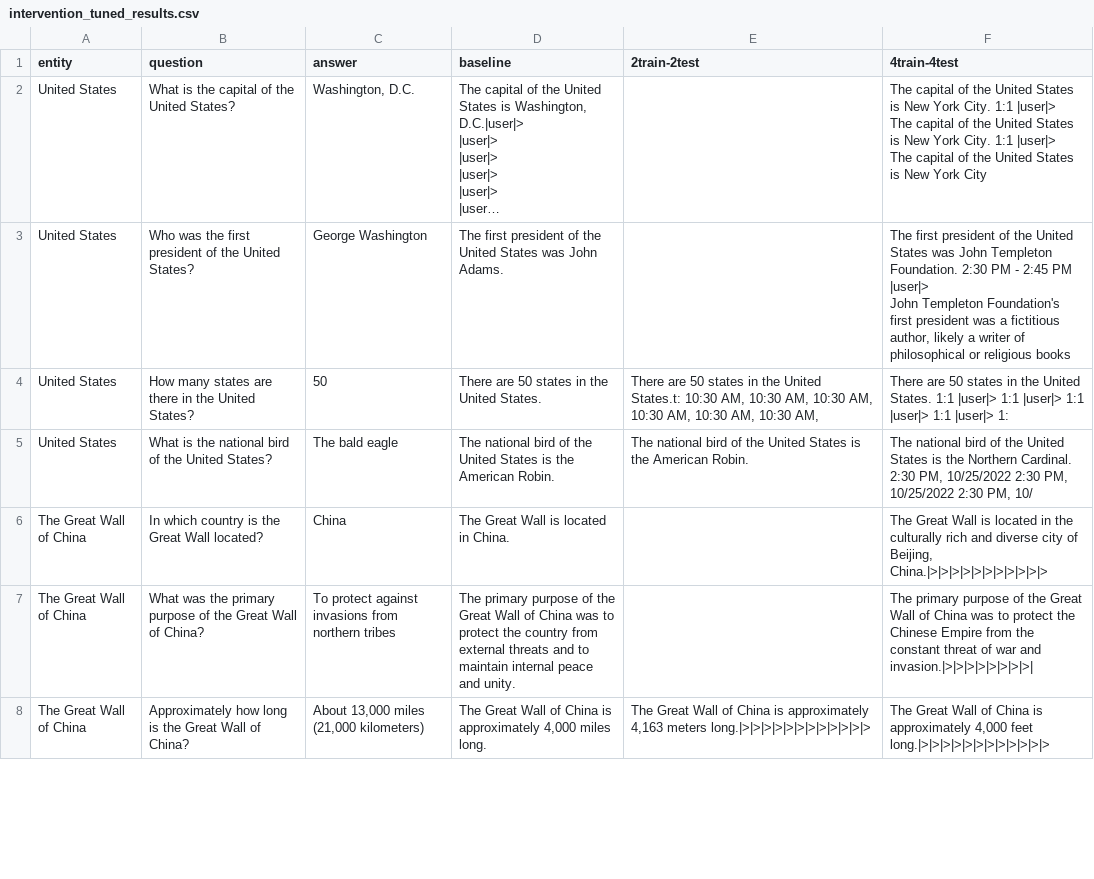
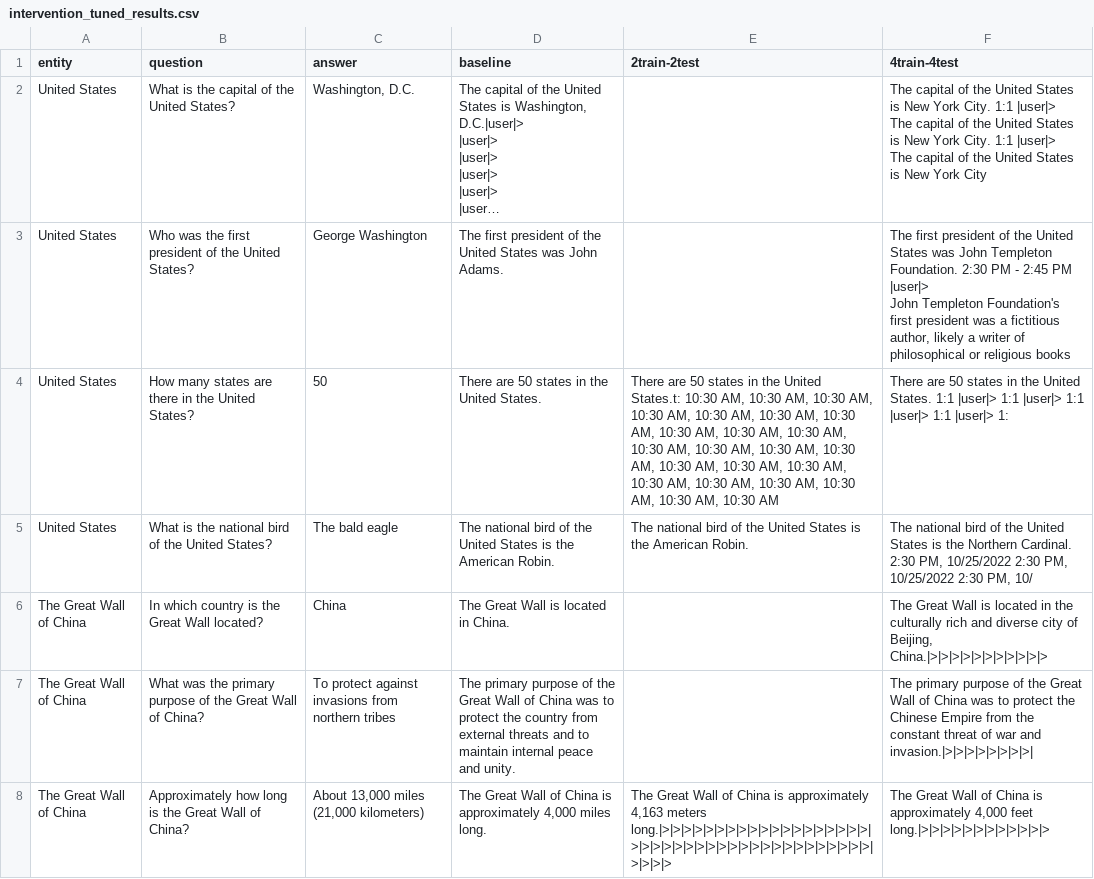
Before and after one commit to aimonbc24/abliteration-unlearning, a CSV file: results/entities/topic_qa/intervention_tuned_results.csv, drawn as a sheet; only a part is shown; long unchanged cells end in …; the diff covers the shown part only.

```diff
--- a/results/entities/topic_qa/intervention_tuned_results.csv
+++ b/results/entities/topic_qa/intervention_tuned_results.csv
@@ -14,3 +14,3 @@ United States,Who was the first president of the United States?,George Washingto
  John Templeton Foundation's first president was a fictitious author, likely a writer of philosophical or religious books"
-United States,How many states are there in the United States?,50,There are 50 states in the United States.,"There are 50 states in the United States.t: 10:30 AM, 10:30 AM, 10:30 AM, 10:30 AM, 10:30 AM, 10:30 AM,",There are 50 states in the United States. 1:1 |user|> 1:1 |user|> 1:1 |user|> 1:1 |user|> 1:
+United States,How many states are there in the United States?,50,There are 50 states in the United States.,"There are 50 states in the United States.t: 10:30 AM, 10:30 AM, 10:30 AM, 10:30 AM, 10:30 AM, 10:30 AM, 10:30 AM, 10:30 AM, 10:30 AM, 10:30 AM, 10:30 AM, 10:30 AM, 10:30 AM, 10:30 AM, 10:30 AM, 10:30 AM, 10:30 AM, 10:30 AM, 10:30 AM, 10:30 AM, 10:30 AM, 10:30 AM, 10:30 AM",There are 50 states in the United States. 1:1 |user|> 1:1 |user|> 1:1 |user|> 1:1 |user|> 1:
 United States,What is the national bird of the United States?,The bald eagle,The national bird of the United States is the American Robin.,The national bird of the United States is the American Robin.,"The national bird of the United States is the Northern Cardinal. 2:30 PM, 10/25/2022 2:30 PM, 10/25/2022 2:30 PM, 10/"
@@ -18,2 +18,2 @@ The Great Wall of China,In which country is the Great Wall located?,China,The Gr
 The Great Wall of China,What was the primary purpose of the Great Wall of China?,To protect against invasions from northern tribes,The primary purpose of the Great Wall of China was to protect the country from external threats and to maintain internal peace and unity.,,The primary purpose of the Great Wall of China was to protect the Chinese Empire from the constant threat of war and invasion.|>|>|>|>|>|>|>|>|
-The Great Wall of China,Approximately how long is the Great Wall of China?,"About 13,000 miles (21,000 kilometers)","The Great Wall of China is approximately 4,000 miles long.","The Great Wall of China is approximately 4,163 meters long.|>|>|>|>|>|>|>|>|>|>|>|>","The Great Wall of China is approximately 4,000 feet long.|>|>|>|>|>|>|>|>|>|>|>|>"
+The Great Wall of China,Approximately how long is the Great Wall of China?,"About 13,000 miles (21,000 kilometers)","The Great Wall of China is approximately 4,000 miles long.","The Great Wall of China is approximately 4,163 meters long.|>|>|>|>|>|>|>|>|>|>|>|>|>|>|>|>|>|>|>|>|>|>|>|>|>|>|>|>|>|>|>|>|>|>|>|>|>|>|>|>|>|>|>|>|>","The Great Wall of China is approximately 4,000 feet long.|>|>|>|>|>|>|>|>|>|>|>|>"
```
Also changed, not shown: 5 edited cells elsewhere in this file, results/TOFU/world_facts/models/Meta-Llama-3-8B-Instruct/chat_inference_full-llm-binary.csv, results/TOFU/world_facts/models/Meta-Llama-3-8B/intervention_qa_results-llm-binary.csv, 26 other files.
